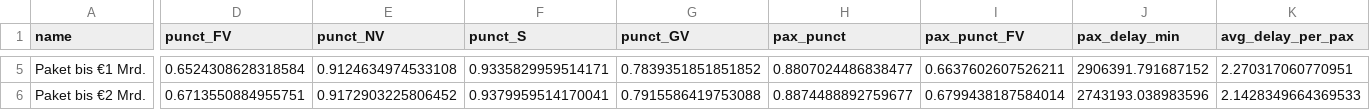
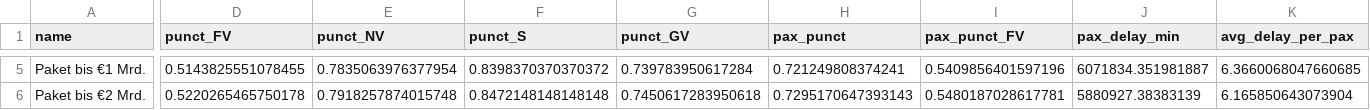
Before and after one commit to larsOhne/golden-rails, a CSV file: results/punctuality_curve.csv, drawn as a sheet; only a part is shown, gaps mark what is left out; the diff covers the shown part only; the diff names each change by its address in the sheet, - before the commit and + after, or states it on an @@ line.

```diff
--- a/results/punctuality_curve.csv
+++ b/results/punctuality_curve.csv
-D5 (punct_FV): 0.6524308628318584
+D5 (punct_FV): 0.5143825551078455
-E5 (punct_NV): 0.9124634974533108
+E5 (punct_NV): 0.7835063976377954
-F5 (punct_S): 0.9335829959514171
+F5 (punct_S): 0.8398370370370372
-G5 (punct_GV): 0.7839351851851852
+G5 (punct_GV): 0.739783950617284
-H5 (pax_punct): 0.8807024486838477
+H5 (pax_punct): 0.721249808374241
-I5 (pax_punct_FV): 0.6637602607526211
+I5 (pax_punct_FV): 0.5409856401597196
-J5 (pax_delay_min): 2906391.791687152
+J5 (pax_delay_min): 6071834.351981887
-K5 (avg_delay_per_pax): 2.270317060770951
+K5 (avg_delay_per_pax): 6.3660068047660685
-D6 (punct_FV): 0.6713550884955751
+D6 (punct_FV): 0.5220265465750178
-E6 (punct_NV): 0.9172903225806452
+E6 (punct_NV): 0.7918257874015748
-F6 (punct_S): 0.9379959514170041
+F6 (punct_S): 0.8472148148148148
-G6 (punct_GV): 0.7915586419753088
+G6 (punct_GV): 0.7450617283950618
-H6 (pax_punct): 0.8874488892759677
+H6 (pax_punct): 0.7295170647393143
-I6 (pax_punct_FV): 0.6799438187584014
+I6 (pax_punct_FV): 0.5480187028617781
-J6 (pax_delay_min): 2743193.038983596
+J6 (pax_delay_min): 5880927.38383139
-K6 (avg_delay_per_pax): 2.1428349664369533
+K6 (avg_delay_per_pax): 6.165850643073904
```
Also changed, not shown: 144 edited cells elsewhere in this file, results/candidates_tracks.csv, results/per_day_tracks.csv, 11 other files.
